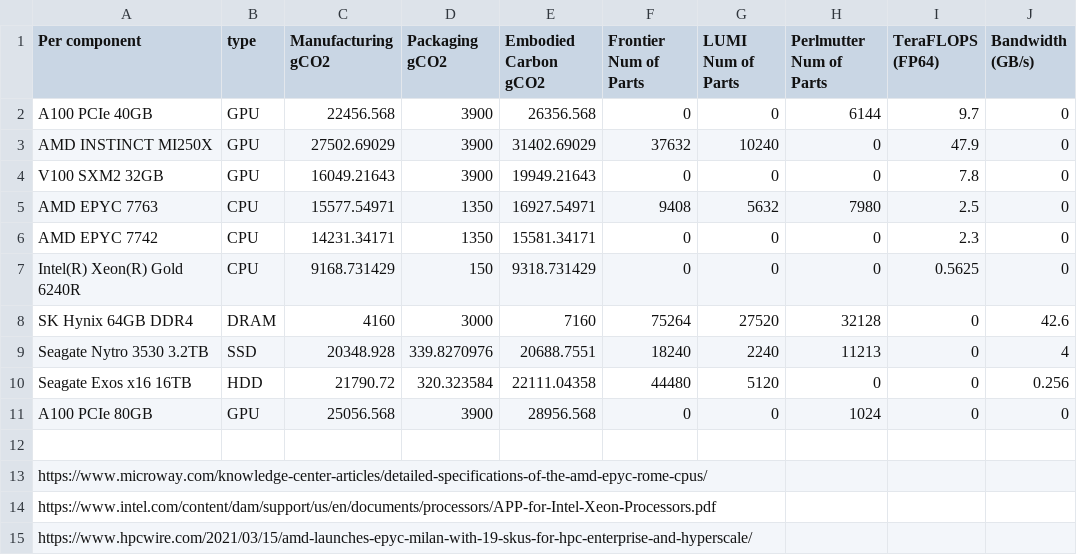
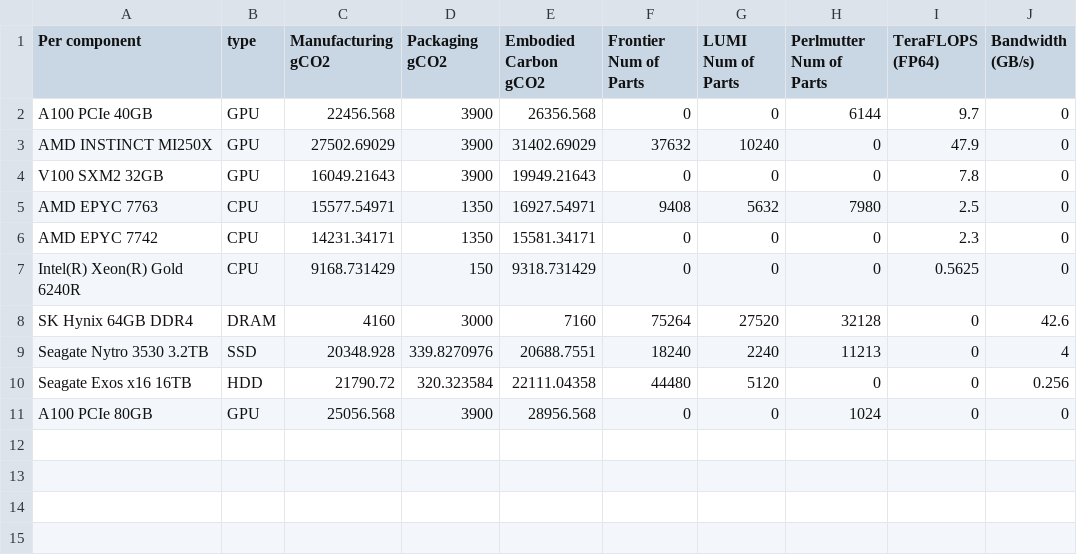
Before and after one commit to boringlee24/sc23-sustainability, a CSV file: embodied_carbon/csv/embodied_carbon_by_component.csv, drawn as a sheet; the diff names each change by its address in the sheet, - before the commit and + after, or states it on an @@ line.

```diff
--- a/embodied_carbon/csv/embodied_carbon_by_component.csv
+++ b/embodied_carbon/csv/embodied_carbon_by_component.csv
-row 12: (empty)
-row 13: https://www.microway.com/knowledge-center-articles/detailed-specifications-of-the-amd-epyc-rome-cpus/
-row 14: https://www.intel.com/content/dam/support/us/en/documents/processors/APP-for-Intel-Xeon-Processors.pdf
-row 15: https://www.hpcwire.com/2021/03/15/amd-launches-epyc-milan-with-19-skus-for-hpc-enterprise-and-hyperscale/
```
Also changed, not shown: 1 other file.
